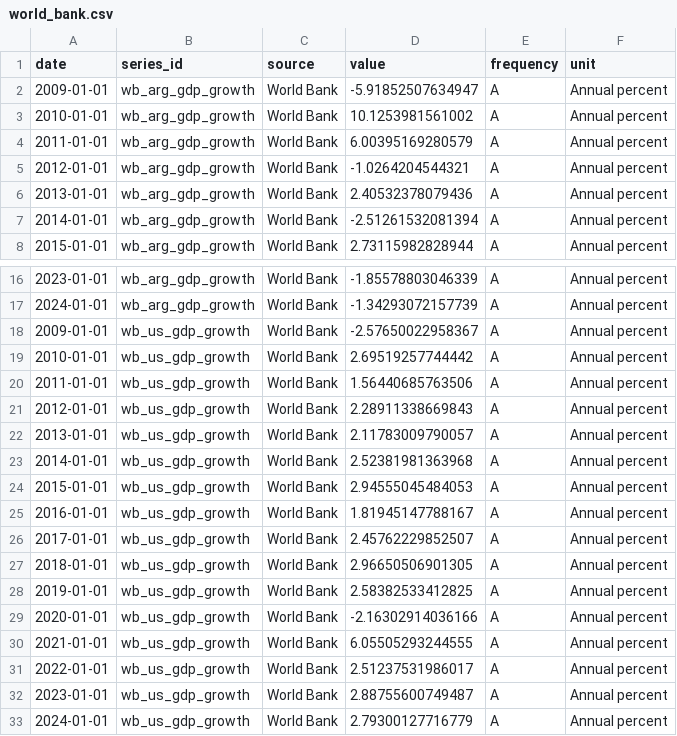
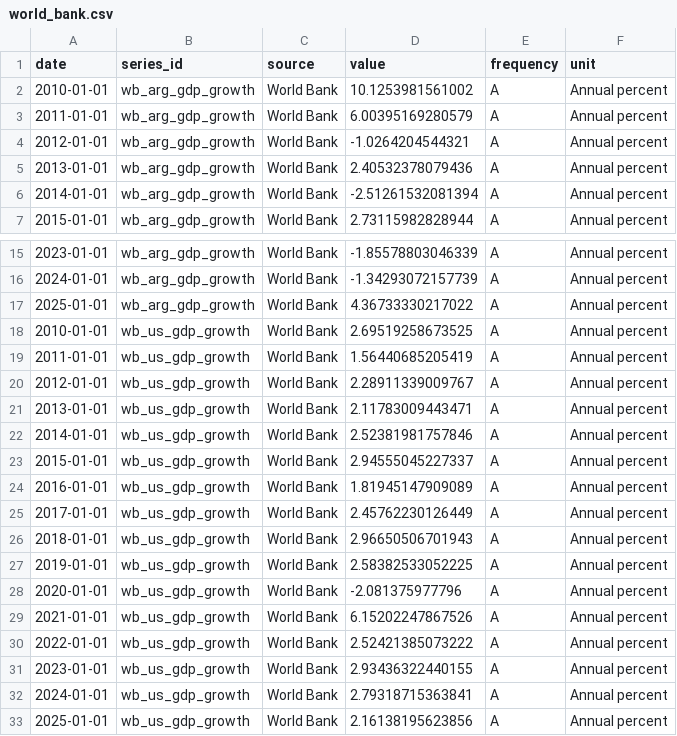
Before and after one commit to TorradoSantiago/Landing-Consulting, a CSV file: market_monitor/data/raw/world_bank.csv, drawn as a sheet; only a part is shown, gaps mark what is left out.

```diff
--- a/market_monitor/data/raw/world_bank.csv
+++ b/market_monitor/data/raw/world_bank.csv
@@ -1,3 +1,2 @@
 date,series_id,source,value,frequency,unit
-2009-01-01,wb_arg_gdp_growth,World Bank,-5.91852507634947,A,Annual percent
 2010-01-01,wb_arg_gdp_growth,World Bank,10.1253981561002,A,Annual percent
@@ -17,17 +16,18 @@ date,series_id,source,value,frequency,unit
 2024-01-01,wb_arg_gdp_growth,World Bank,-1.34293072157739,A,Annual percent
-2009-01-01,wb_us_gdp_growth,World Bank,-2.57650022958367,A,Annual percent
-2010-01-01,wb_us_gdp_growth,World Bank,2.69519257744442,A,Annual percent
-2011-01-01,wb_us_gdp_growth,World Bank,1.56440685763506,A,Annual percent
-2012-01-01,wb_us_gdp_growth,World Bank,2.28911338669843,A,Annual percent
-2013-01-01,wb_us_gdp_growth,World Bank,2.11783009790057,A,Annual percent
-2014-01-01,wb_us_gdp_growth,World Bank,2.52381981363968,A,Annual percent
-2015-01-01,wb_us_gdp_growth,World Bank,2.94555045484053,A,Annual percent
-2016-01-01,wb_us_gdp_growth,World Bank,1.81945147788167,A,Annual percent
-2017-01-01,wb_us_gdp_growth,World Bank,2.45762229852507,A,Annual percent
-2018-01-01,wb_us_gdp_growth,World Bank,2.96650506901305,A,Annual percent
-2019-01-01,wb_us_gdp_growth,World Bank,2.58382533412825,A,Annual percent
-2020-01-01,wb_us_gdp_growth,World Bank,-2.16302914036166,A,Annual percent
-2021-01-01,wb_us_gdp_growth,World Bank,6.05505293244555,A,Annual percent
-2022-01-01,wb_us_gdp_growth,World Bank,2.51237531986017,A,Annual percent
-2023-01-01,wb_us_gdp_growth,World Bank,2.88755600749487,A,Annual percent
-2024-01-01,wb_us_gdp_growth,World Bank,2.79300127716779,A,Annual percent
+2025-01-01,wb_arg_gdp_growth,World Bank,4.36733330217022,A,Annual percent
+2010-01-01,wb_us_gdp_growth,World Bank,2.69519258673525,A,Annual percent
+2011-01-01,wb_us_gdp_growth,World Bank,1.56440685205419,A,Annual percent
+2012-01-01,wb_us_gdp_growth,World Bank,2.28911339009767,A,Annual percent
+2013-01-01,wb_us_gdp_growth,World Bank,2.11783009443471,A,Annual percent
+2014-01-01,wb_us_gdp_growth,World Bank,2.52381981757846,A,Annual percent
+2015-01-01,wb_us_gdp_growth,World Bank,2.94555045227337,A,Annual percent
+2016-01-01,wb_us_gdp_growth,World Bank,1.81945147909089,A,Annual percent
+2017-01-01,wb_us_gdp_growth,World Bank,2.45762230126449,A,Annual percent
+2018-01-01,wb_us_gdp_growth,World Bank,2.96650506701943,A,Annual percent
+2019-01-01,wb_us_gdp_growth,World Bank,2.58382533052225,A,Annual percent
+2020-01-01,wb_us_gdp_growth,World Bank,-2.081375977796,A,Annual percent
+2021-01-01,wb_us_gdp_growth,World Bank,6.15202247867526,A,Annual percent
+2022-01-01,wb_us_gdp_growth,World Bank,2.52421385073222,A,Annual percent
+2023-01-01,wb_us_gdp_growth,World Bank,2.93436322440155,A,Annual percent
+2024-01-01,wb_us_gdp_growth,World Bank,2.79318715363841,A,Annual percent
+2025-01-01,wb_us_gdp_growth,World Bank,2.16138195623856,A,Annual percent
```
Also changed, not shown: market_monitor/data/features/feature_panel.csv, market_monitor/data/processed/monthly_long.csv, 20 other files.
